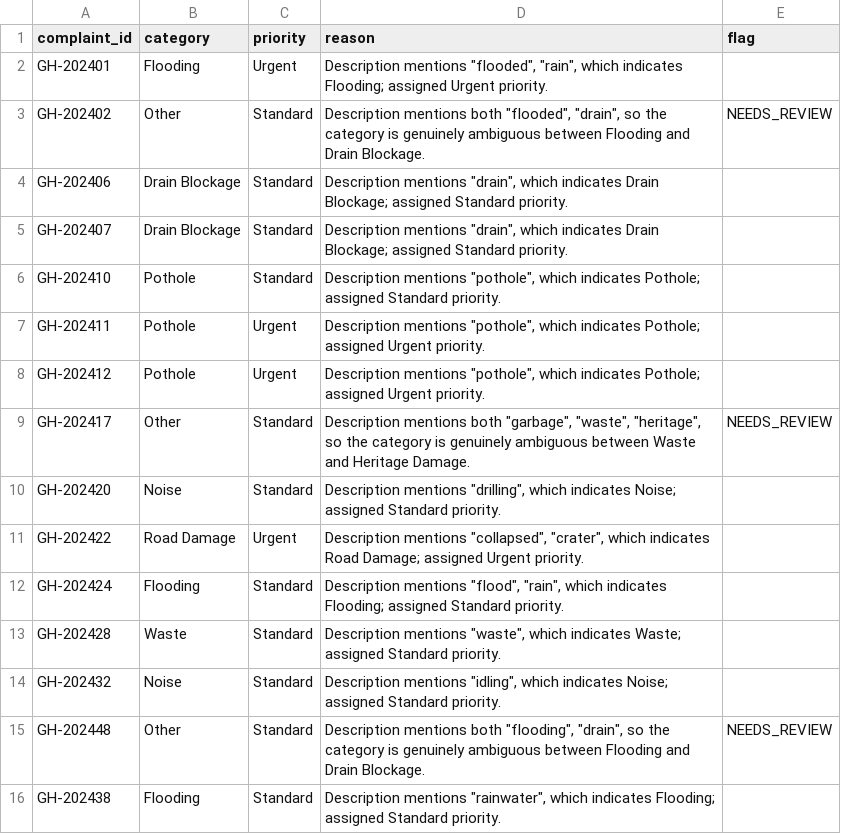
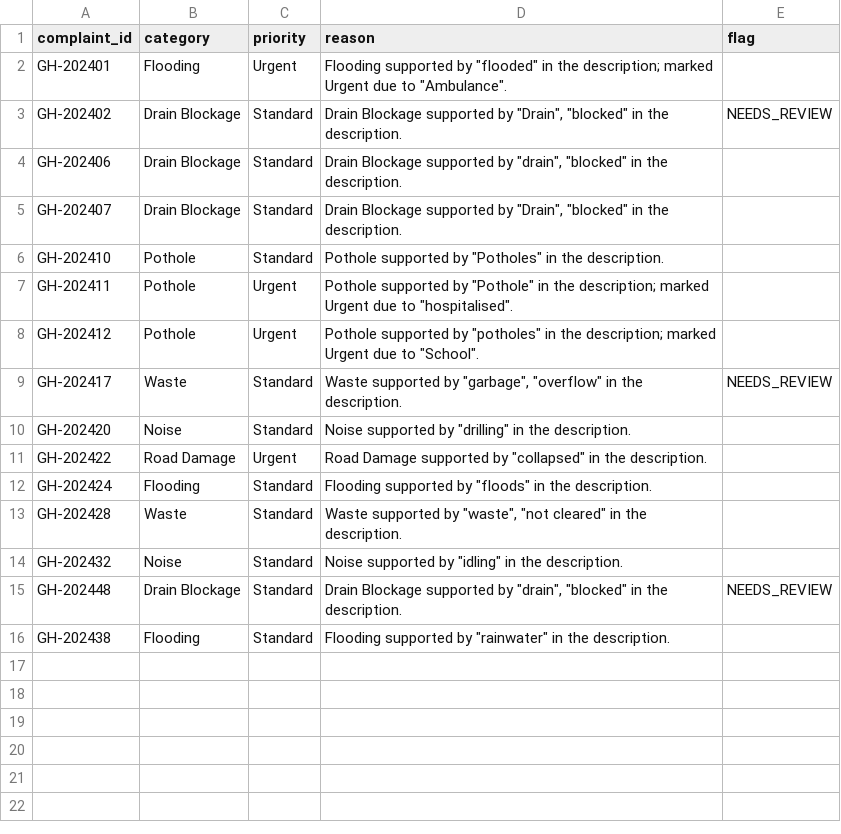
Before and after one commit to NNBtw/prompt-to-production, a CSV file: uc-0a/results_hyderabad.csv, drawn as a sheet.

```diff
--- a/uc-0a/results_hyderabad.csv
+++ b/uc-0a/results_hyderabad.csv
@@ -1,16 +1,16 @@
 complaint_id,category,priority,reason,flag
-GH-202401,Flooding,Urgent,"Description mentions ""flooded"", ""rain"", which indicates Flooding; assigned Urgent priority.",
-GH-202402,Other,Standard,"Description mentions both ""flooded"", ""drain"", so the category is genuinely ambiguous between Flooding and Drain Blockage.",NEEDS_REVIEW
-GH-202406,Drain Blockage,Standard,"Description mentions ""drain"", which indicates Drain Blockage; assigned Standard priority.",
-GH-202407,Drain Blockage,Standard,"Description mentions ""drain"", which indicates Drain Blockage; assigned Standard priority.",
-GH-202410,Pothole,Standard,"Description mentions ""pothole"", which indicates Pothole; assigned Standard priority.",
-GH-202411,Pothole,Urgent,"Description mentions ""pothole"", which indicates Pothole; assigned Urgent priority.",
-GH-202412,Pothole,Urgent,"Description mentions ""pothole"", which indicates Pothole; assigned Urgent priority.",
-GH-202417,Other,Standard,"Description mentions both ""garbage"", ""waste"", ""heritage"", so the category is genuinely ambiguous between Waste and Heritage Damage.",NEEDS_REVIEW
-GH-202420,Noise,Standard,"Description mentions ""drilling"", which indicates Noise; assigned Standard priority.",
-GH-202422,Road Damage,Urgent,"Description mentions ""collapsed"", ""crater"", which indicates Road Damage; assigned Urgent priority.",
-GH-202424,Flooding,Standard,"Description mentions ""flood"", ""rain"", which indicates Flooding; assigned Standard priority.",
-GH-202428,Waste,Standard,"Description mentions ""waste"", which indicates Waste; assigned Standard priority.",
-GH-202432,Noise,Standard,"Description mentions ""idling"", which indicates Noise; assigned Standard priority.",
-GH-202448,Other,Standard,"Description mentions both ""flooding"", ""drain"", so the category is genuinely ambiguous between Flooding and Drain Blockage.",NEEDS_REVIEW
-GH-202438,Flooding,Standard,"Description mentions ""rainwater"", which indicates Flooding; assigned Standard priority.",
+GH-202401,Flooding,Urgent,"Flooding supported by ""flooded"" in the description; marked Urgent due to ""Ambulance"".",
+GH-202402,Drain Blockage,Standard,"Drain Blockage supported by ""Drain"", ""blocked"" in the description.",NEEDS_REVIEW
+GH-202406,Drain Blockage,Standard,"Drain Blockage supported by ""drain"", ""blocked"" in the description.",
+GH-202407,Drain Blockage,Standard,"Drain Blockage supported by ""Drain"", ""blocked"" in the description.",
+GH-202410,Pothole,Standard,"Pothole supported by ""Potholes"" in the description.",
+GH-202411,Pothole,Urgent,"Pothole supported by ""Pothole"" in the description; marked Urgent due to ""hospitalised"".",
+GH-202412,Pothole,Urgent,"Pothole supported by ""potholes"" in the description; marked Urgent due to ""School"".",
+GH-202417,Waste,Standard,"Waste supported by ""garbage"", ""overflow"" in the description.",NEEDS_REVIEW
+GH-202420,Noise,Standard,"Noise supported by ""drilling"" in the description.",
+GH-202422,Road Damage,Urgent,"Road Damage supported by ""collapsed"" in the description.",
+GH-202424,Flooding,Standard,"Flooding supported by ""floods"" in the description.",
+GH-202428,Waste,Standard,"Waste supported by ""waste"", ""not cleared"" in the description.",
+GH-202432,Noise,Standard,"Noise supported by ""idling"" in the description.",
+GH-202448,Drain Blockage,Standard,"Drain Blockage supported by ""drain"", ""blocked"" in the description.",NEEDS_REVIEW
+GH-202438,Flooding,Standard,"Flooding supported by ""rainwater"" in the description.",
```
Also changed, not shown: uc-0a/results_ahmedabad.csv, uc-0a/results_kolkata.csv, 2 other files.
